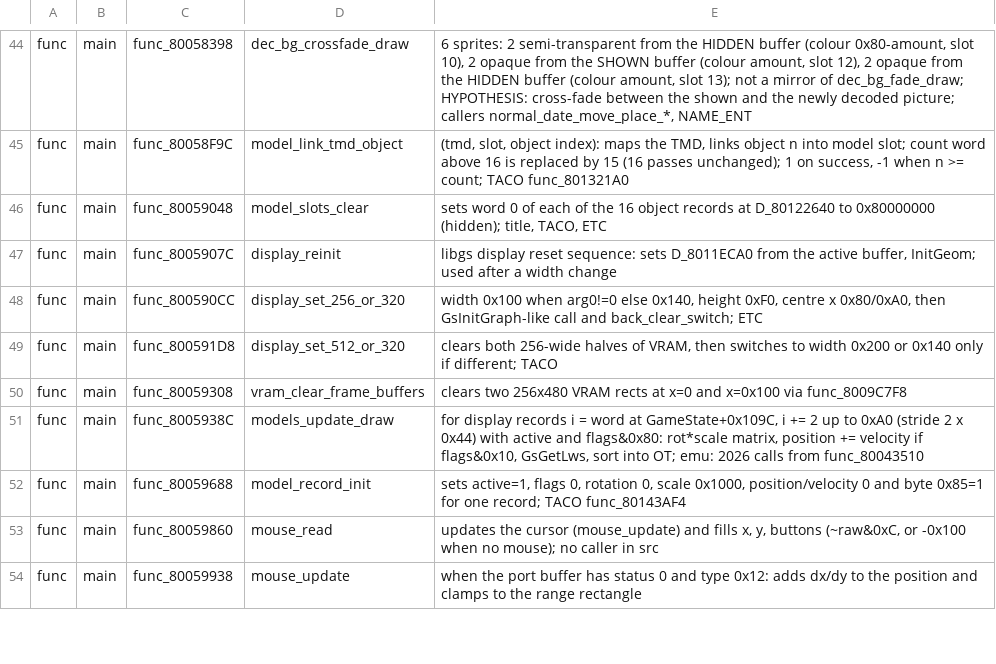
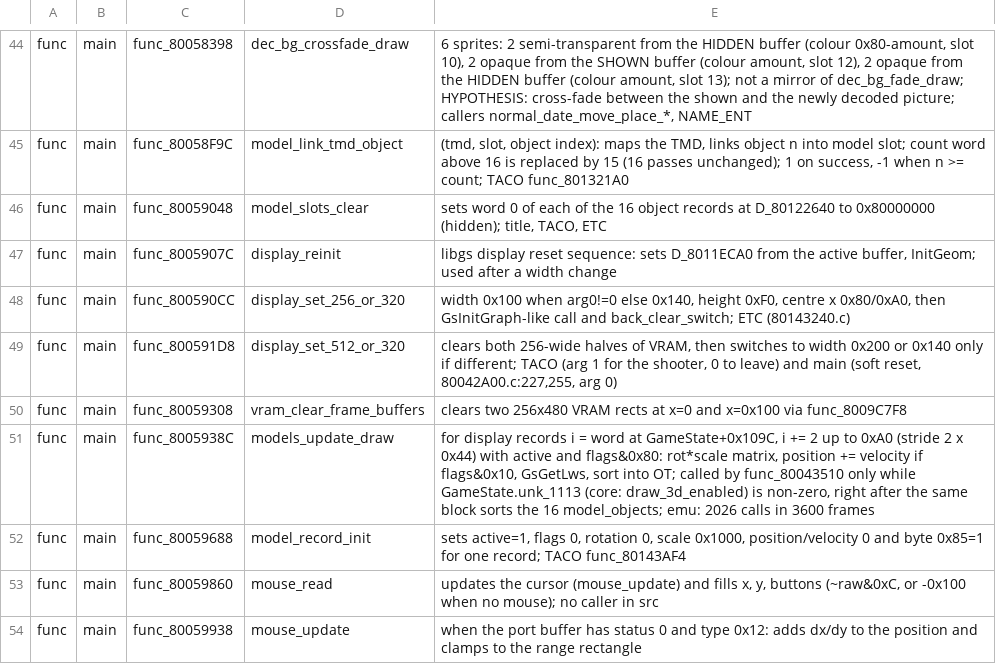
Before and after one commit to CosmicScribe64/tokimemo-ps1-decomp, a TSV file: config/renames/proposals/h-cdio.tsv, drawn as a sheet; only a part is shown, gaps mark what is left out; the diff covers the shown part only.

```diff
--- a/config/renames/proposals/h-cdio.tsv
+++ b/config/renames/proposals/h-cdio.tsv
@@ -47,6 +47,6 @@ func	main	func_80059048	model_slots_clear	sets word 0 of each of the 16 object r
 func	main	func_8005907C	display_reinit	libgs display reset sequence: sets D_8011ECA0 from the active buffer, InitGeom; used after a width change
-func	main	func_800590CC	display_set_256_or_320	width 0x100 when arg0!=0 else 0x140, height 0xF0, centre x 0x80/0xA0, then GsInitGraph-like call and back_clear_switch; ETC
-func	main	func_800591D8	display_set_512_or_320	clears both 256-wide halves of VRAM, then switches to width 0x200 or 0x140 only if different; TACO
+func	main	func_800590CC	display_set_256_or_320	width 0x100 when arg0!=0 else 0x140, height 0xF0, centre x 0x80/0xA0, then GsInitGraph-like call and back_clear_switch; ETC (80143240.c)
+func	main	func_800591D8	display_set_512_or_320	clears both 256-wide halves of VRAM, then switches to width 0x200 or 0x140 only if different; TACO (arg 1 for the shooter, 0 to leave) and main (soft reset, 80042A00.c:227,255, arg 0)
 func	main	func_80059308	vram_clear_frame_buffers	clears two 256x480 VRAM rects at x=0 and x=0x100 via func_8009C7F8
-func	main	func_8005938C	models_update_draw	for display records i = word at GameState+0x109C, i += 2 up to 0xA0 (stride 2 x 0x44) with active and flags&0x80: rot*scale matrix, position += velocity if flags&0x10, GsGetLws, sort into OT; emu: 2026 calls from func_80043510
+func	main	func_8005938C	models_update_draw	for display records i = word at GameState+0x109C, i += 2 up to 0xA0 (stride 2 x 0x44) with active and flags&0x80: rot*scale matrix, position += velocity if flags&0x10, GsGetLws, sort into OT; called by func_80043510 only while GameState.unk_1113 (core: draw_3d_enabled) is non-zero, right after the same block sorts the 16 model_objects; emu: 2026 calls in 3600 frames
 func	main	func_80059688	model_record_init	sets active=1, flags 0, rotation 0, scale 0x1000, position/velocity 0 and byte 0x85=1 for one record; TACO func_80143AF4
```
Also changed, not shown: 1 added row and 20 edited cells elsewhere in this file, 3 other files.
